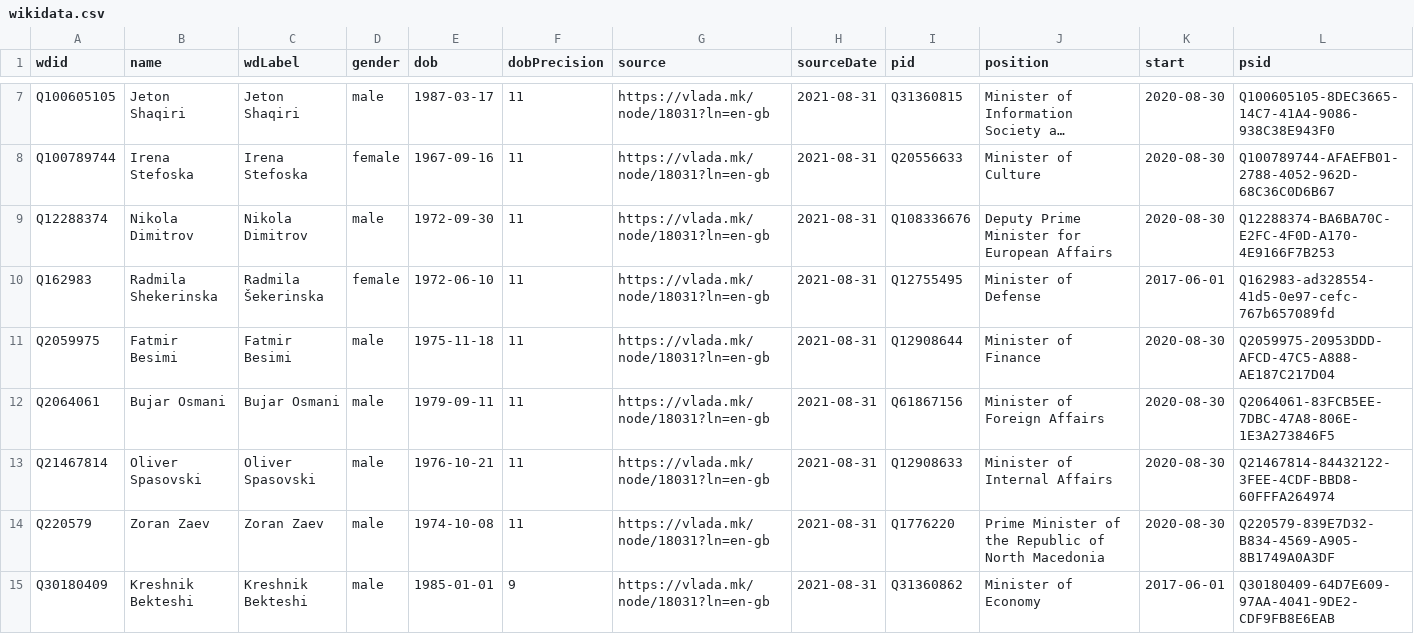
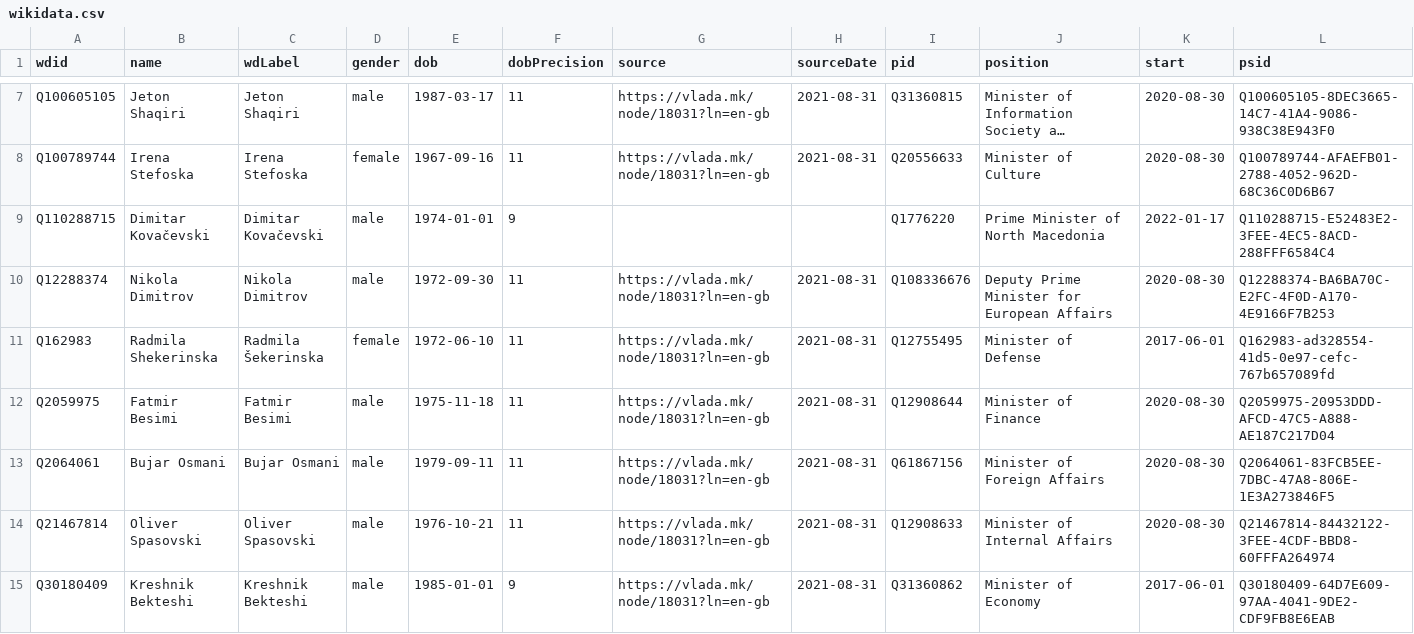
Before and after one commit to every-politician-scrapers/north-macedonia-ministers, a CSV file: data/wikidata.csv, drawn as a sheet; only a part is shown, gaps mark what is left out; long unchanged cells end in …; removed rows and columns are numbered as before the commit, all else as after; the diff names each change by its address in the sheet, - before the commit and + after, or states it on an @@ line.

Commit message:
Compare external sources to Wikidata

```diff
--- a/data/wikidata.csv
+++ b/data/wikidata.csv
+row 9: Q110288715 | Dimitar Kovačevski | Dimitar Kovačevski | male | 1974-01-01 | 9 |  |  | Q1776220 | Prime Minister of North Macedonia | 2022-01-17 | Q110288715-E52483E2-3FEE-4EC5-8ACD-288FFF6584C4
-row 14: Q220579 | Zoran Zaev | Zoran Zaev | male | 1974-10-08 | 11 | https://vlada.mk/node/18031?ln=en-gb | 2021-08-31 | Q1776220 | Prime Minister of the Republic of North Macedonia | 2020-08-30 | Q220579-839E7D32-B834-4569-A905-8B1749A0A3DF
```
Also changed, not shown: sources/cogs-enwiki/diff.csv, sources/skopje-mayor-bgwiki/diff.csv, 5 other files.
